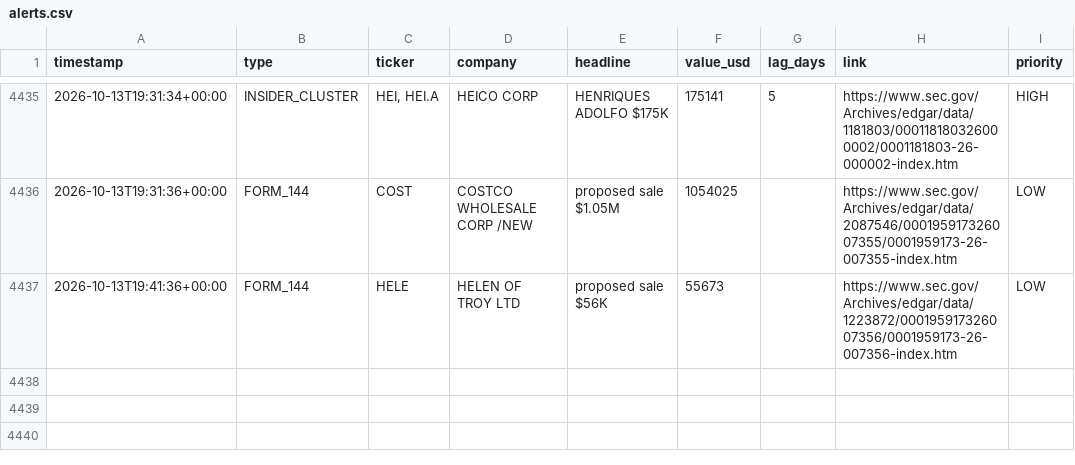
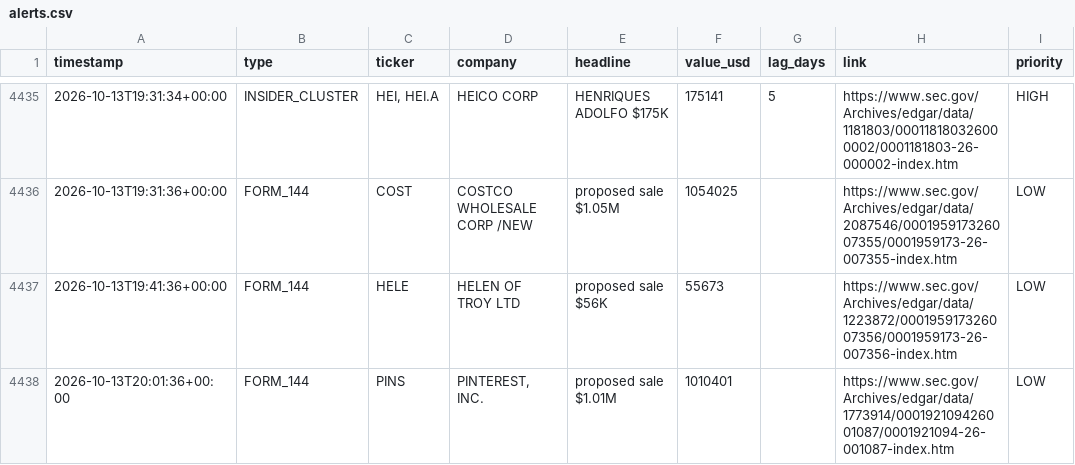
Before and after one commit to kiianwanted-byte/filings-monitor, a CSV file: data/alerts.csv, drawn as a sheet; only a part is shown, gaps mark what is left out.

```diff
--- a/data/alerts.csv
+++ b/data/alerts.csv
@@ -4437 +4437,2 @@ timestamp,type,ticker,company,headline,value_usd,lag_days,link,priority
 2026-10-13T19:41:36+00:00,FORM_144,HELE,HELEN OF TROY LTD,proposed sale $56K,55673,,https://www.sec.gov/Archives/edgar/data/1223872/000195917326007356/0001959173-26-007356-index.htm,LOW
+2026-10-13T20:01:36+00:00,FORM_144,PINS,"PINTEREST, INC.",proposed sale $1.01M,1010401,,https://www.sec.gov/Archives/edgar/data/1773914/000192109426001087/0001921094-26-001087-index.htm,LOW
```
Also changed, not shown: 2 other files.
